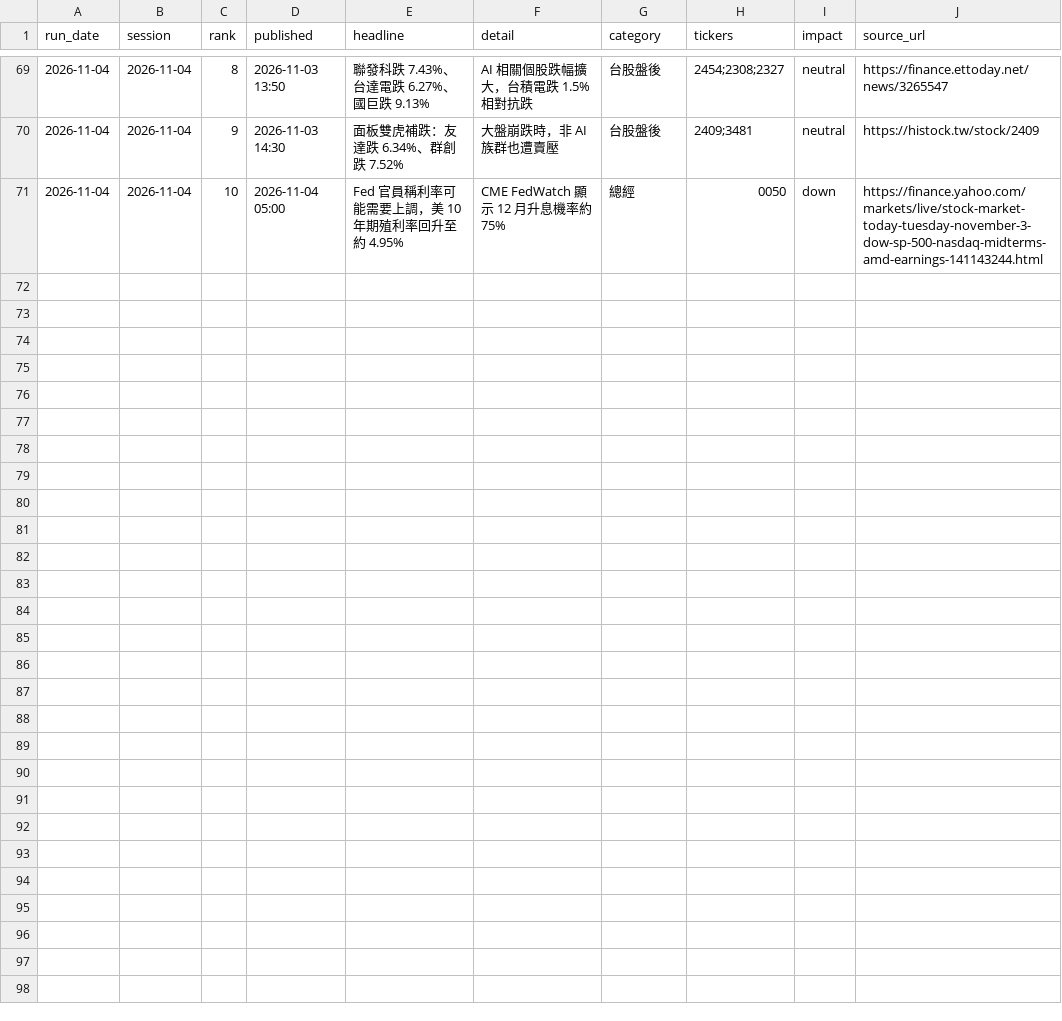
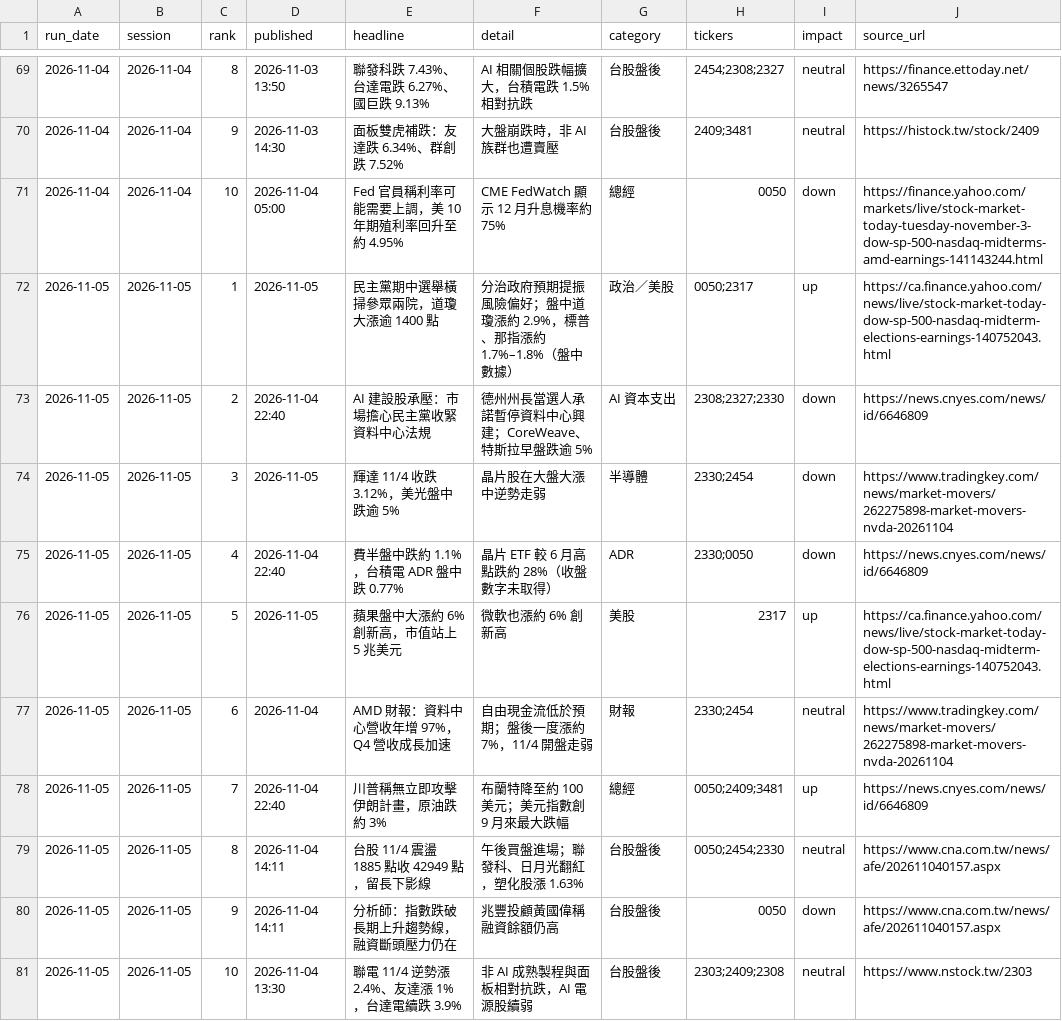
Before and after one commit to markwu831-prog/tw-stock-news, a CSV file: data/news_log.csv, drawn as a sheet; only a part is shown, gaps mark what is left out; the diff names each change by its address in the sheet, - before the commit and + after, or states it on an @@ line.

```diff
--- a/data/news_log.csv
+++ b/data/news_log.csv
+row 72: 2026-11-05 | 2026-11-05 | 1 | 2026-11-05 | 民主黨期中選舉橫掃參眾兩院，道瓊大漲逾 1400 點 | 分治政府預期提振風險偏好；盤中道瓊漲約 2.9%，標普、那指漲約 1.7%–1.8%（盤中數據） | 政治／美股 | 0050;2317 | up | https://ca.finance.yahoo.com/news/live/stock-market-today-dow-sp-500-nasdaq-midterm-elections-earnings-140752043.html
+row 73: 2026-11-05 | 2026-11-05 | 2 | 2026-11-04 22:40 | AI 建設股承壓：市場擔心民主黨收緊資料中心法規 | 德州州長當選人承諾暫停資料中心興建；CoreWeave、特斯拉早盤跌逾 5% | AI 資本支出 | 2308;2327;2330 | down | https://news.cnyes.com/news/id/6646809
+row 74: 2026-11-05 | 2026-11-05 | 3 | 2026-11-05 | 輝達 11/4 收跌 3.12%，美光盤中跌逾 5% | 晶片股在大盤大漲中逆勢走弱 | 半導體 | 2330;2454 | down | https://www.tradingkey.com/news/market-movers/262275898-market-movers-nvda-20261104
+row 75: 2026-11-05 | 2026-11-05 | 4 | 2026-11-04 22:40 | 費半盤中跌約 1.1%，台積電 ADR 盤中跌 0.77% | 晶片 ETF 較 6 月高點跌約 28%（收盤數字未取得） | ADR | 2330;0050 | down | https://news.cnyes.com/news/id/6646809
+row 76: 2026-11-05 | 2026-11-05 | 5 | 2026-11-05 | 蘋果盤中大漲約 6% 創新高，市值站上 5 兆美元 | 微軟也漲約 6% 創新高 | 美股 | 2317 | up | https://ca.finance.yahoo.com/news/live/stock-market-today-dow-sp-500-nasdaq-midterm-elections-earnings-140752043.html
+row 77: 2026-11-05 | 2026-11-05 | 6 | 2026-11-04 | AMD 財報：資料中心營收年增 97%，Q4 營收成長加速 | 自由現金流低於預期；盤後一度漲約 7%，11/4 開盤走弱 | 財報 | 2330;2454 | neutral | https://www.tradingkey.com/news/market-movers/262275898-market-movers-nvda-20261104
+row 78: 2026-11-05 | 2026-11-05 | 7 | 2026-11-04 22:40 | 川普稱無立即攻擊伊朗計畫，原油跌約 3% | 布蘭特降至約 100 美元；美元指數創 9 月來最大跌幅 | 總經 | 0050;2409;3481 | up | https://news.cnyes.com/news/id/6646809
+row 79: 2026-11-05 | 2026-11-05 | 8 | 2026-11-04 14:11 | 台股 11/4 震盪 1885 點收 42949 點，留長下影線 | 午後買盤進場；聯發科、日月光翻紅，塑化股漲 1.63% | 台股盤後 | 0050;2454;2330 | neutral | https://www.cna.com.tw/news/afe/202611040157.aspx
+row 80: 2026-11-05 | 2026-11-05 | 9 | 2026-11-04 14:11 | 分析師：指數跌破長期上升趨勢線，融資斷頭壓力仍在 | 兆豐投顧黃國偉稱融資餘額仍高 | 台股盤後 | 0050 | down | https://www.cna.com.tw/news/afe/202611040157.aspx
+row 81: 2026-11-05 | 2026-11-05 | 10 | 2026-11-04 13:30 | 聯電 11/4 逆勢漲 2.4%、友達漲 1%，台達電續跌 3.9% | 非 AI 成熟製程與面板相對抗跌，AI 電源股續弱 | 台股盤後 | 2303;2409;2308 | neutral | https://www.nstock.tw/2303
```
Also changed, not shown: data/predictions_daily.csv, data/prices_daily.csv, 1 other file.
